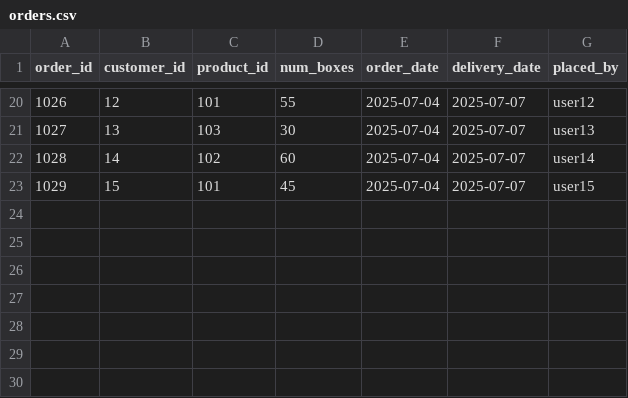
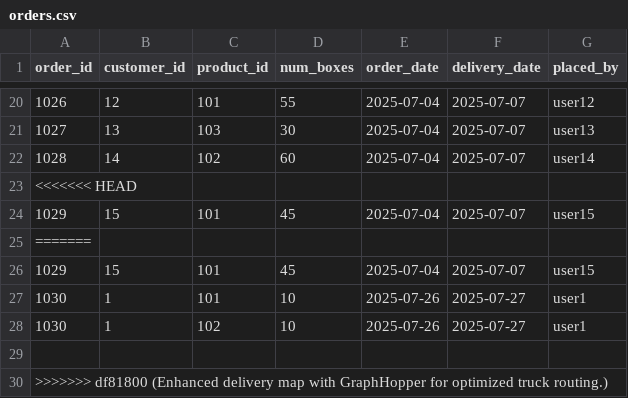
Before and after one commit to swati-mp/Truck_Building, a CSV file: data/orders.csv, drawn as a sheet; only a part is shown, gaps mark what is left out; the diff names each change by its address in the sheet, - before the commit and + after, or states it on an @@ line.

```diff
--- a/data/orders.csv
+++ b/data/orders.csv
+row 23: <<<<<<< HEAD
+row 25: =======
+row 26: 1029 | 15 | 101 | 45 | 2025-07-04 | 2025-07-07 | user15
+row 27: 1030 | 1 | 101 | 10 | 2025-07-26 | 2025-07-27 | user1
+row 28: 1030 | 1 | 102 | 10 | 2025-07-26 | 2025-07-27 | user1
+row 29: (empty)
+row 30: >>>>>>> df81800 (Enhanced delivery map with GraphHopper for optimized truck routing.)
```
Also changed, not shown: data/allocation.csv, data/allocation_summary.csv, 14 other files.
